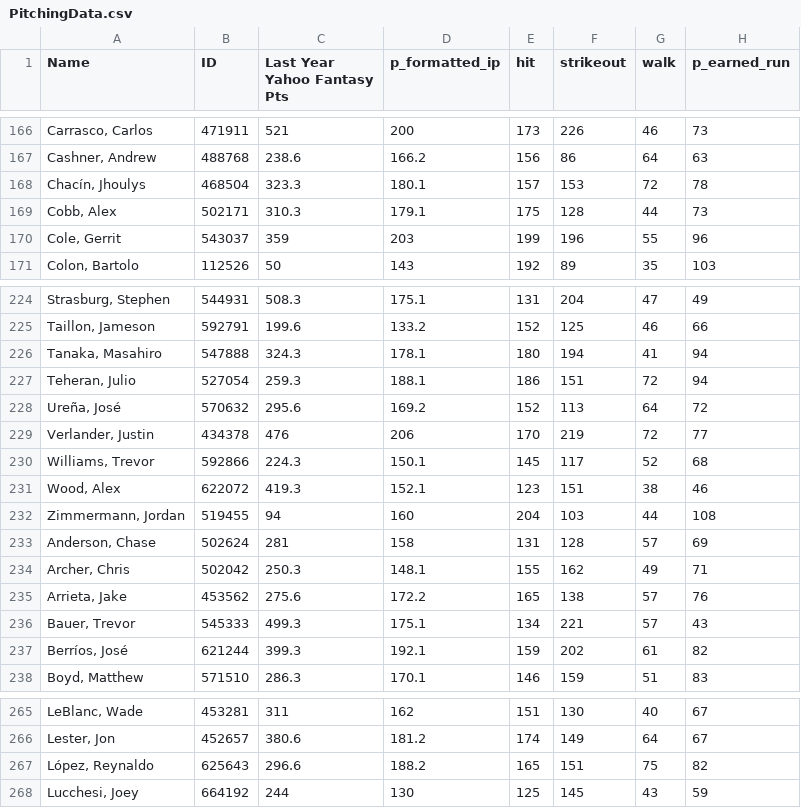
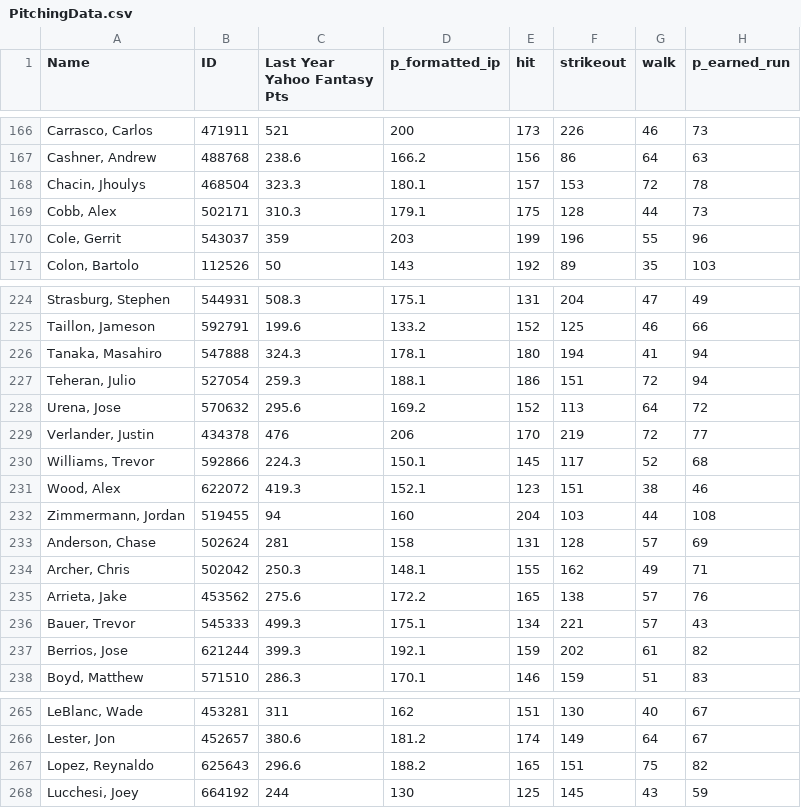
Before and after one commit to WadeBryson/Capstone, a CSV file: PitchingData.csv, drawn as a sheet; only a part is shown, gaps mark what is left out; the diff covers the shown part only; the diff names each change by its address in the sheet, - before the commit and + after, or states it on an @@ line.

```diff
--- a/PitchingData.csv
+++ b/PitchingData.csv
-A168 (Name): Chacín, Jhoulys
+A168 (Name): Chacin, Jhoulys
-A228 (Name): Ureña, José
+A228 (Name): Urena, Jose
-A237 (Name): Berríos, José
+A237 (Name): Berrios, Jose
-A267 (Name): López, Reynaldo
+A267 (Name): Lopez, Reynaldo
```
Also changed, not shown: 5 edited cells elsewhere in this file, 1 other file.
